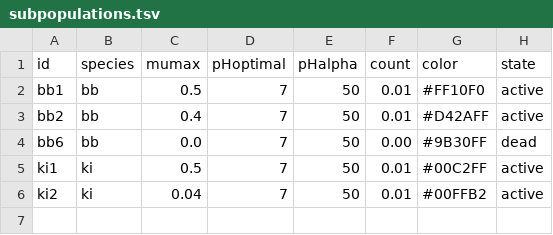
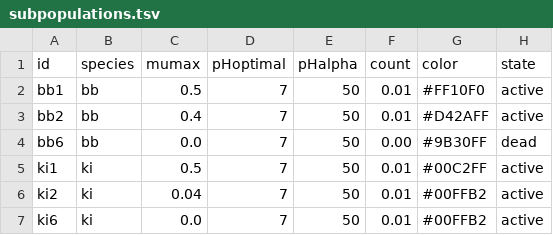
Before and after one commit to sumaiiya/simulation_envs, a TSV file: files/db_tables/subpopulations.tsv, drawn as a sheet.

```diff
--- a/files/db_tables/subpopulations.tsv
+++ b/files/db_tables/subpopulations.tsv
@@ -6 +6,2 @@ ki1	ki	0.5	7	50	0.01	#00C2FF	active
 ki2	ki	0.04	7	50	0.01	#00FFB2	active
+ki6	ki	0.0	7	50	0.01	#00FFB2	active
```
Also changed, not shown: files/db_tables/feedingTerms2metabolites.tsv, files/db_tables/subpopulations2subpopulations.tsv, 1 other file.
